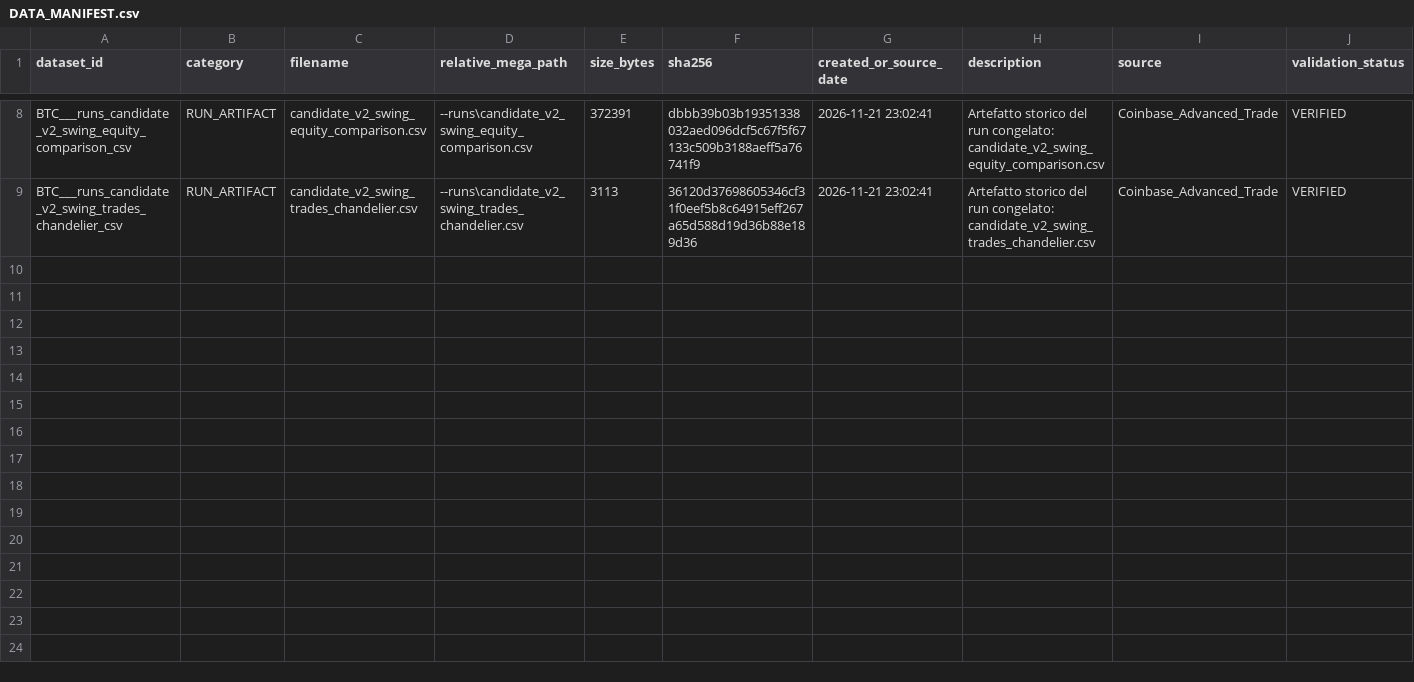
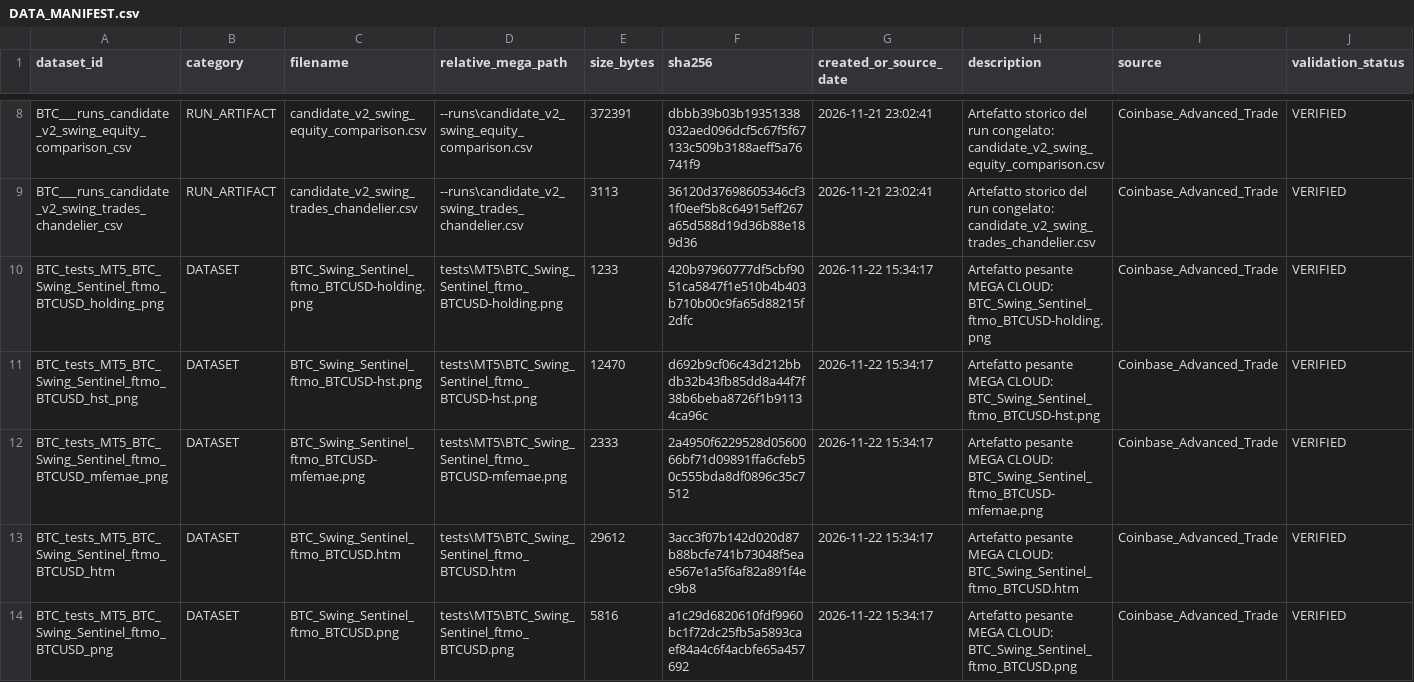
Before and after one commit to giuse2003/BTC_Prudential_Signal, a CSV file: manifests/DATA_MANIFEST.csv, drawn as a sheet; only a part is shown, gaps mark what is left out; rows hold the shown columns only; the diff covers the shown part only; the diff names each change by its address in the sheet, - before the commit and + after, or states it on an @@ line.

Commit message:
feat(mt5): implement BTC_Swing_Sentinel MQL5 EA, automated MT5 tester runner, and DEC-007 microstructure audit

```diff
--- a/manifests/DATA_MANIFEST.csv
+++ b/manifests/DATA_MANIFEST.csv
+row 10: BTC_tests_MT5_BTC_Swing_Sentinel_ftmo_BTCUSD_holding_png | DATASET | BTC_Swing_Sentinel_ftmo_BTCUSD-holding.png | tests\MT5\BTC_Swing_Sentinel_ftmo_BTCUSD-holding.png | 1233 | 420b97960777df5cbf9051ca5847f1e510b4b403b710b00c9fa65d88215f2dfc | 2026-11-22 15:34:17 | Artefatto pesante MEGA CLOUD: BTC_Swing_Sentinel_ftmo_BTCUSD-holding.png | Coinbase_Advanced_Trade | VERIFIED
+row 11: BTC_tests_MT5_BTC_Swing_Sentinel_ftmo_BTCUSD_hst_png | DATASET | BTC_Swing_Sentinel_ftmo_BTCUSD-hst.png | tests\MT5\BTC_Swing_Sentinel_ftmo_BTCUSD-hst.png | 12470 | d692b9cf06c43d212bbdb32b43fb85dd8a44f7f38b6beba8726f1b91134ca96c | 2026-11-22 15:34:17 | Artefatto pesante MEGA CLOUD: BTC_Swing_Sentinel_ftmo_BTCUSD-hst.png | Coinbase_Advanced_Trade | VERIFIED
+row 12: BTC_tests_MT5_BTC_Swing_Sentinel_ftmo_BTCUSD_mfemae_png | DATASET | BTC_Swing_Sentinel_ftmo_BTCUSD-mfemae.png | tests\MT5\BTC_Swing_Sentinel_ftmo_BTCUSD-mfemae.png | 2333 | 2a4950f6229528d0560066bf71d09891ffa6cfeb50c555bda8df0896c35c7512 | 2026-11-22 15:34:17 | Artefatto pesante MEGA CLOUD: BTC_Swing_Sentinel_ftmo_BTCUSD-mfemae.png | Coinbase_Advanced_Trade | VERIFIED
+row 13: BTC_tests_MT5_BTC_Swing_Sentinel_ftmo_BTCUSD_htm | DATASET | BTC_Swing_Sentinel_ftmo_BTCUSD.htm | tests\MT5\BTC_Swing_Sentinel_ftmo_BTCUSD.htm | 29612 | 3acc3f07b142d020d87b88bcfe741b73048f5eae567e1a5f6af82a891f4ec9b8 | 2026-11-22 15:34:17 | Artefatto pesante MEGA CLOUD: BTC_Swing_Sentinel_ftmo_BTCUSD.htm | Coinbase_Advanced_Trade | VERIFIED
+row 14: BTC_tests_MT5_BTC_Swing_Sentinel_ftmo_BTCUSD_png | DATASET | BTC_Swing_Sentinel_ftmo_BTCUSD.png | tests\MT5\BTC_Swing_Sentinel_ftmo_BTCUSD.png | 5816 | a1c29d6820610fdf9960bc1f72dc25fb5a5893caef84a4c6f4acbfe65a457692 | 2026-11-22 15:34:17 | Artefatto pesante MEGA CLOUD: BTC_Swing_Sentinel_ftmo_BTCUSD.png | Coinbase_Advanced_Trade | VERIFIED
```
Also changed, not shown: 5 added rows elsewhere in this file, 8 other files.
